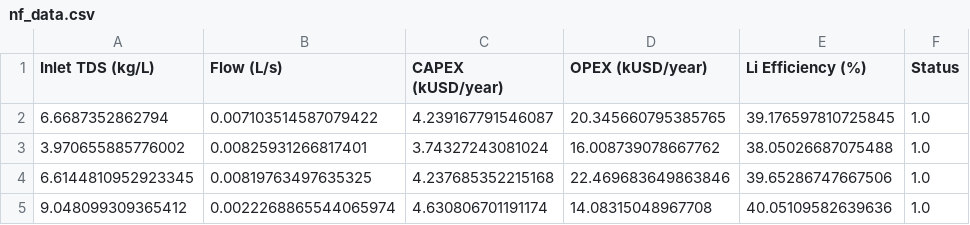
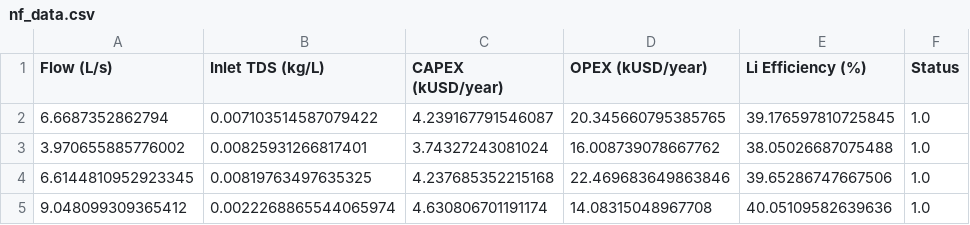
Before and after one commit to tannerpolley/project-pareto, a CSV file: pareto/examples/desalination_jupyter_notebooks/nf_data.csv, drawn as a sheet; only a part is shown.

```diff
--- a/pareto/examples/desalination_jupyter_notebooks/nf_data.csv
+++ b/pareto/examples/desalination_jupyter_notebooks/nf_data.csv
@@ -1,2 +1,2 @@
-Inlet TDS (kg/L),Flow (L/s),CAPEX (kUSD/year),OPEX (kUSD/year),Li Efficiency (%),Status
+Flow (L/s),Inlet TDS (kg/L),CAPEX (kUSD/year),OPEX (kUSD/year),Li Efficiency (%),Status
 6.6687352862794,0.007103514587079422,4.239167791546087,20.345660795385765,39.176597810725845,1.0
```
Also changed, not shown: 9 other files.
